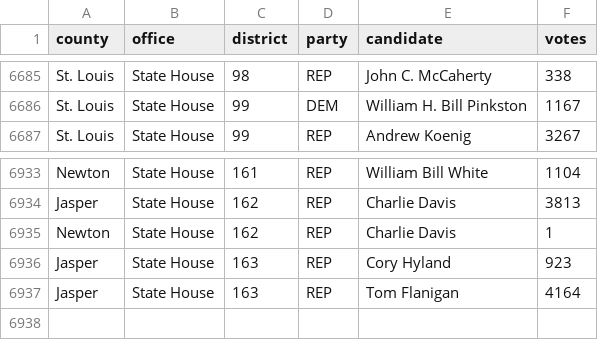
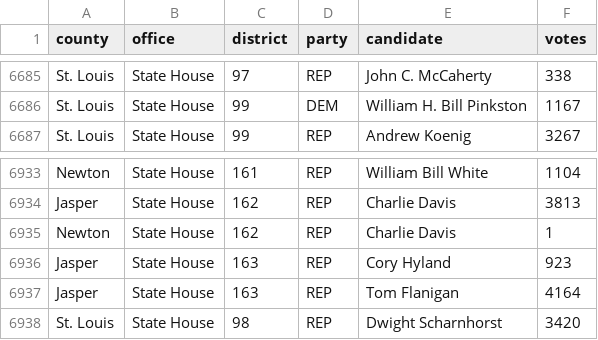
Before and after one commit to openelections/openelections-data-mo, a CSV file: 2012/20120807__mo__primary.csv, drawn as a sheet; only a part is shown, gaps mark what is left out; the diff covers the shown part only; the diff names each change by its address in the sheet, - before the commit and + after, or states it on an @@ line.

Commit message:
fixed state house district errors

```diff
--- a/2012/20120807__mo__primary.csv
+++ b/2012/20120807__mo__primary.csv
-C6685 (district): 98
+C6685 (district): 97
+row 6938: St. Louis | State House | 98 | REP | Dwight Scharnhorst | 3420
```
Also changed, not shown: 54 edited cells elsewhere in this file.
